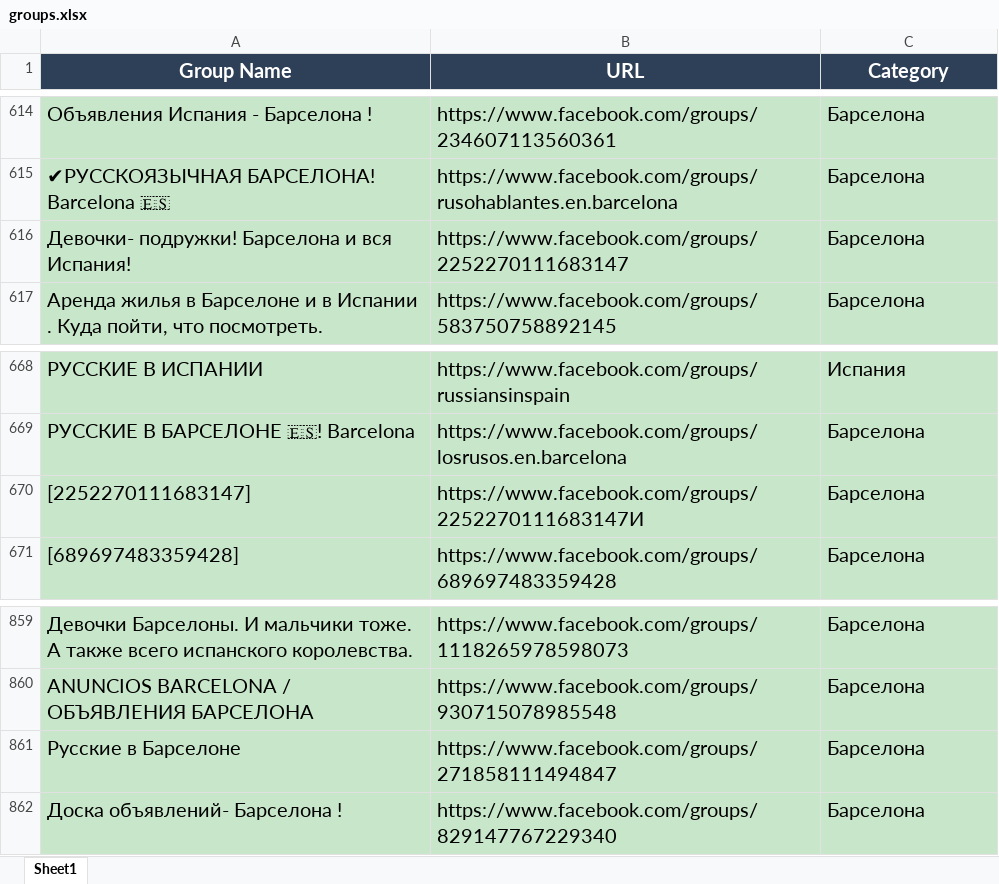
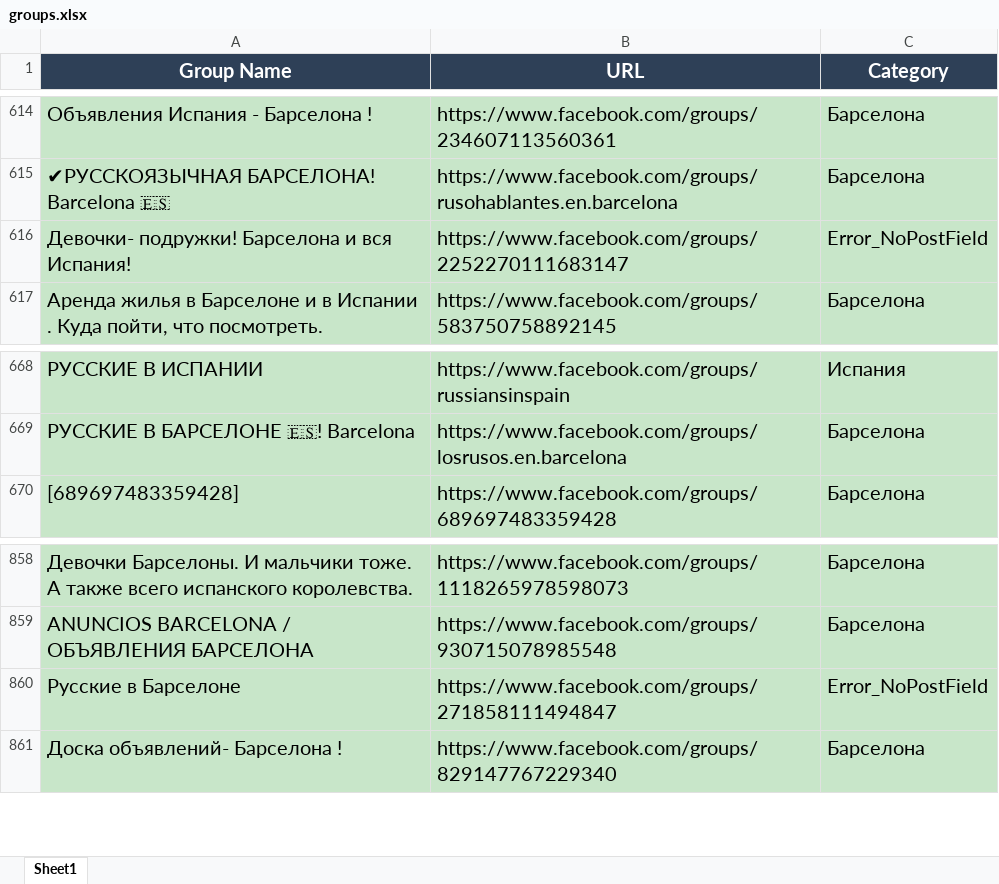
Before and after one commit to pashawein/Test_Facebook, an Excel workbook: Page_Bard/groups.xlsx, sheet Sheet1, drawn as a sheet; only a part is shown, gaps mark what is left out; values as stored, in another font and other column widths than the file's, no borders; removed rows and columns are numbered as before the commit, all else as after; the diff names each change by its address in the sheet, - before the commit and + after, or states it on an @@ line.

```diff
--- a/Page_Bard/groups.xlsx (sheet Sheet1)
+++ b/Page_Bard/groups.xlsx (sheet Sheet1)
-C616 (Category): Барселона
+C616 (Category): Error_NoPostField
-row 670: [2252270111683147] | https://www.facebook.com/groups/2252270111683147И | Барселона
-C860 (Category): Барселона
+C860 (Category): Error_NoPostField
```
